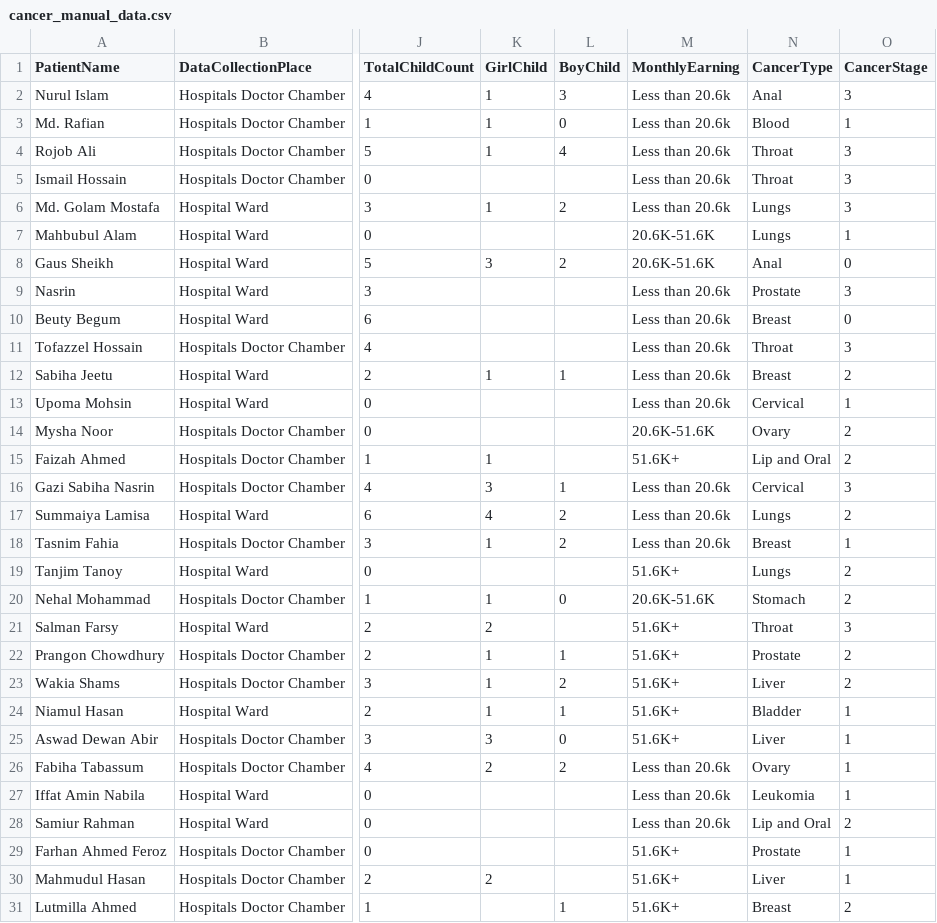
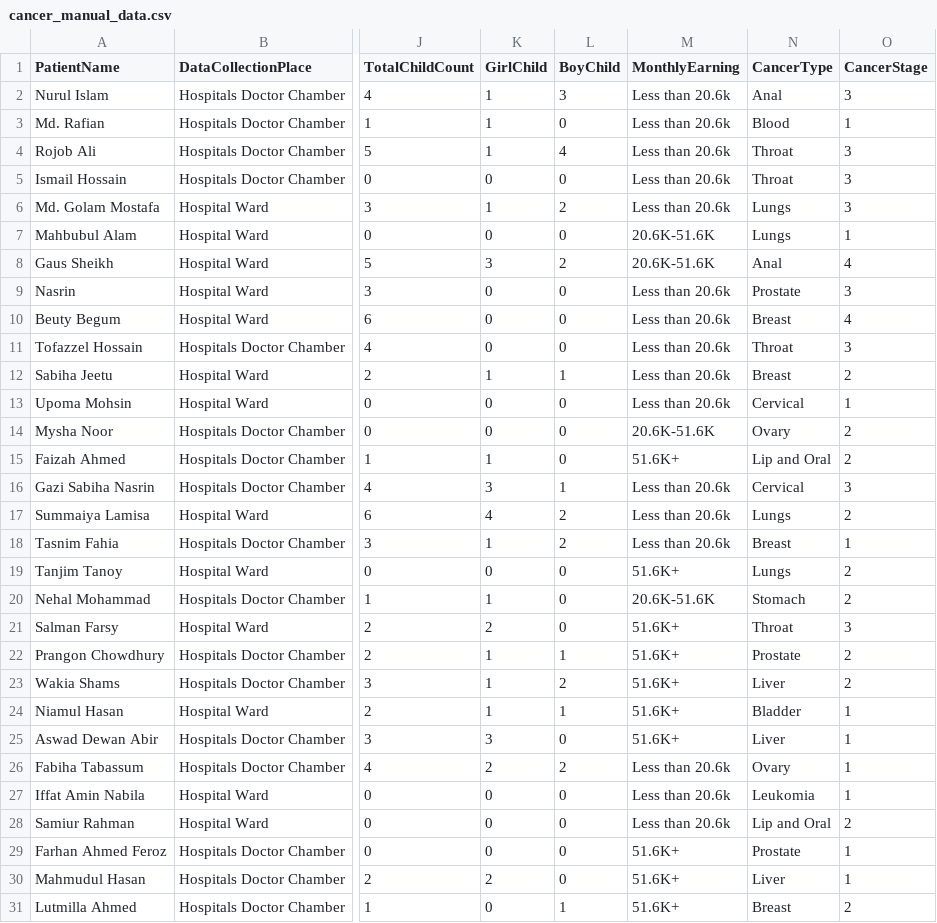
Before and after one commit to ZuhairHossain/Psychological-Aspect-of-Cancer-Patients, a CSV file: cancer_manual_data.csv, drawn as a sheet; only a part is shown, gaps mark what is left out; the diff names each change by its address in the sheet, - before the commit and + after, or states it on an @@ line.

Commit message:
Update cancer_manual_data.csv

```diff
--- a/cancer_manual_data.csv
+++ b/cancer_manual_data.csv
-K5 (GirlChild): (empty)
+K5 (GirlChild): 0
-L5 (BoyChild): (empty)
+L5 (BoyChild): 0
-K7 (GirlChild): (empty)
+K7 (GirlChild): 0
-L7 (BoyChild): (empty)
+L7 (BoyChild): 0
-O8 (CancerStage): 0
+O8 (CancerStage): 4
-K9:K11 (GirlChild): (empty)
+K9:K11 (GirlChild): 0
-L9:L11 (BoyChild): (empty)
+L9:L11 (BoyChild): 0
-O10 (CancerStage): 0
+O10 (CancerStage): 4
-K13:K14 (GirlChild): (empty)
+K13:K14 (GirlChild): 0
-L13:L15 (BoyChild): (empty)
+L13:L15 (BoyChild): 0
-K19 (GirlChild): (empty)
+K19 (GirlChild): 0
-L19 (BoyChild): (empty)
+L19 (BoyChild): 0
-L21 (BoyChild): (empty)
+L21 (BoyChild): 0
-K27:K29 (GirlChild): (empty)
+K27:K29 (GirlChild): 0
-L27:L30 (BoyChild): (empty)
+L27:L30 (BoyChild): 0
-K31 (GirlChild): (empty)
+K31 (GirlChild): 0
```
